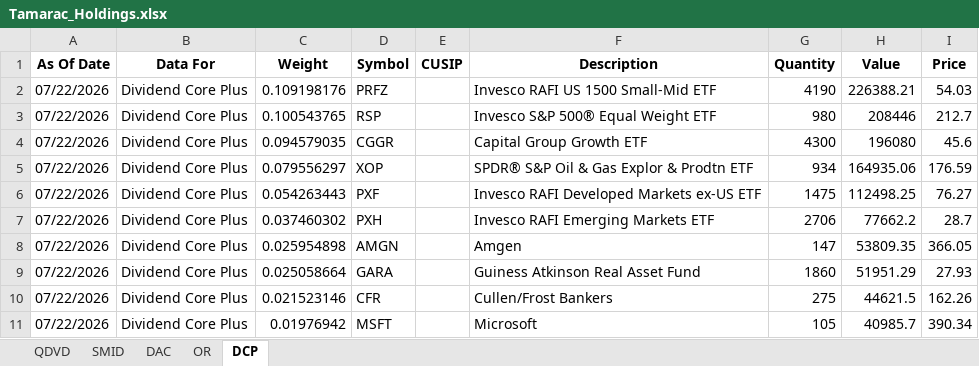
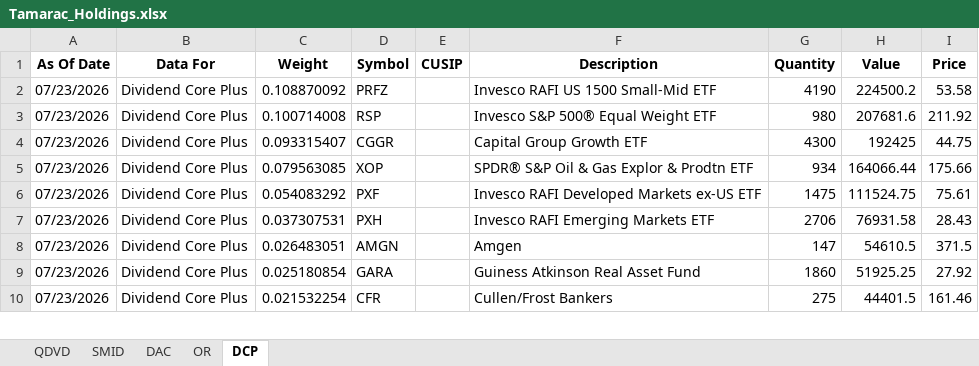
Before and after one commit to ryansadair/mcp-dashboard, an Excel workbook: data/Tamarac_Holdings.xlsx, sheet DCP, drawn as a sheet; only a part is shown; values as stored, in another font and other column widths than the file's, no borders; removed rows and columns are numbered as before the commit, all else as after; the diff covers the shown part only; the diff names each change by its address in the sheet, - before the commit and + after, or states it on an @@ line.

```diff
--- a/data/Tamarac_Holdings.xlsx (sheet DCP)
+++ b/data/Tamarac_Holdings.xlsx (sheet DCP)
-A2:A10 (As Of Date): 07/22/2026
+A2:A10 (As Of Date): 07/23/2026
-C2 (Weight): 0.109198176
+C2 (Weight): 0.108870092
-H2 (Value): 226388.21
+H2 (Value): 224500.2
-I2 (Price): 54.03
+I2 (Price): 53.58
-C3 (Weight): 0.100543765
+C3 (Weight): 0.100714008
-H3 (Value): 208446
+H3 (Value): 207681.6
-I3 (Price): 212.7
+I3 (Price): 211.92
-C4 (Weight): 0.094579035
+C4 (Weight): 0.093315407
-H4 (Value): 196080
+H4 (Value): 192425
-I4 (Price): 45.6
+I4 (Price): 44.75
-C5 (Weight): 0.079556297
+C5 (Weight): 0.079563085
-H5 (Value): 164935.06
+H5 (Value): 164066.44
-I5 (Price): 176.59
+I5 (Price): 175.66
-C6 (Weight): 0.054263443
+C6 (Weight): 0.054083292
-H6 (Value): 112498.25
+H6 (Value): 111524.75
-I6 (Price): 76.27
+I6 (Price): 75.61
-C7 (Weight): 0.037460302
+C7 (Weight): 0.037307531
-H7 (Value): 77662.2
+H7 (Value): 76931.58
-I7 (Price): 28.7
+I7 (Price): 28.43
-C8 (Weight): 0.025954898
+C8 (Weight): 0.026483051
-H8 (Value): 53809.35
+H8 (Value): 54610.5
-I8 (Price): 366.05
+I8 (Price): 371.5
-C9 (Weight): 0.025058664
+C9 (Weight): 0.025180854
-H9 (Value): 51951.29
+H9 (Value): 51925.25
-I9 (Price): 27.93
+I9 (Price): 27.92
-C10 (Weight): 0.021523146
+C10 (Weight): 0.021532254
-H10 (Value): 44621.5
+H10 (Value): 44401.5
-I10 (Price): 162.26
+I10 (Price): 161.46
-row 11: 07/22/2026 | Dividend Core Plus | 0.01976942 | MSFT |  | Microsoft | 105 | 40985.7 | 390.34
```
Also changed, not shown: 8 added rows, 7 removed rows and 114 edited cells elsewhere in this sheet, sheet DAC, sheet OR, sheet QDVD, sheet SMID.
